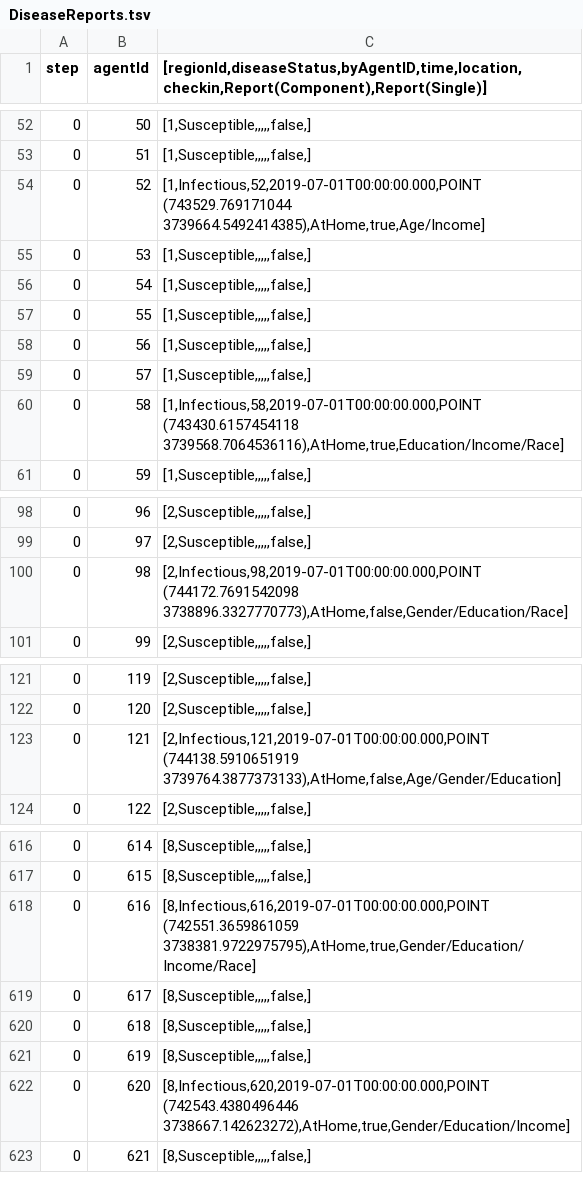
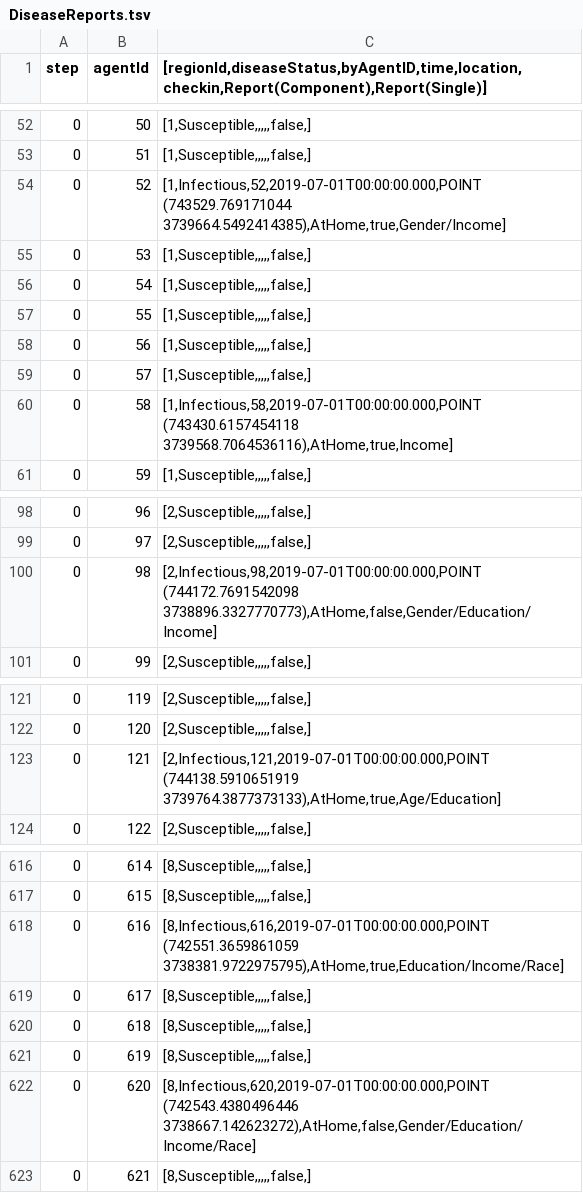
Before and after one commit to RuochenKong/disease-simulator, a TSV file: logs/DiseaseReports.tsv, drawn as a sheet; only a part is shown, gaps mark what is left out; the diff covers the shown part only.

```diff
--- a/logs/DiseaseReports.tsv
+++ b/logs/DiseaseReports.tsv
@@ -53,3 +53,3 @@ step	agentId	[regionId,diseaseStatus,byAgentID,time,location,checkin,Report(Comp
 0	51	[1,Susceptible,,,,,false,]	
-0	52	[1,Infectious,52,2019-07-01T00:00:00.000,POINT (743529.769171044 3739664.5492414385),AtHome,true,Age/Income]	
+0	52	[1,Infectious,52,2019-07-01T00:00:00.000,POINT (743529.769171044 3739664.5492414385),AtHome,true,Gender/Income]	
 0	53	[1,Susceptible,,,,,false,]	
@@ -59,3 +59,3 @@ step	agentId	[regionId,diseaseStatus,byAgentID,time,location,checkin,Report(Comp
 0	57	[1,Susceptible,,,,,false,]	
-0	58	[1,Infectious,58,2019-07-01T00:00:00.000,POINT (743430.6157454118 3739568.7064536116),AtHome,true,Education/Income/Race]	
+0	58	[1,Infectious,58,2019-07-01T00:00:00.000,POINT (743430.6157454118 3739568.7064536116),AtHome,true,Income]	
 0	59	[1,Susceptible,,,,,false,]	
@@ -99,3 +99,3 @@ step	agentId	[regionId,diseaseStatus,byAgentID,time,location,checkin,Report(Comp
 0	97	[2,Susceptible,,,,,false,]	
-0	98	[2,Infectious,98,2019-07-01T00:00:00.000,POINT (744172.7691542098 3738896.3327770773),AtHome,false,Gender/Education/Race]	
+0	98	[2,Infectious,98,2019-07-01T00:00:00.000,POINT (744172.7691542098 3738896.3327770773),AtHome,false,Gender/Education/Income]	
 0	99	[2,Susceptible,,,,,false,]	
@@ -122,3 +122,3 @@ step	agentId	[regionId,diseaseStatus,byAgentID,time,location,checkin,Report(Comp
 0	120	[2,Susceptible,,,,,false,]	
-0	121	[2,Infectious,121,2019-07-01T00:00:00.000,POINT (744138.5910651919 3739764.3877373133),AtHome,false,Age/Gender/Education]	
+0	121	[2,Infectious,121,2019-07-01T00:00:00.000,POINT (744138.5910651919 3739764.3877373133),AtHome,true,Age/Education]	
 0	122	[2,Susceptible,,,,,false,]	
@@ -617,3 +617,3 @@ step	agentId	[regionId,diseaseStatus,byAgentID,time,location,checkin,Report(Comp
 0	615	[8,Susceptible,,,,,false,]	
-0	616	[8,Infectious,616,2019-07-01T00:00:00.000,POINT (742551.3659861059 3738381.9722975795),AtHome,true,Gender/Education/Income/Race]	
+0	616	[8,Infectious,616,2019-07-01T00:00:00.000,POINT (742551.3659861059 3738381.9722975795),AtHome,true,Education/Income/Race]	
 0	617	[8,Susceptible,,,,,false,]	
@@ -621,3 +621,3 @@ step	agentId	[regionId,diseaseStatus,byAgentID,time,location,checkin,Report(Comp
 0	619	[8,Susceptible,,,,,false,]	
-0	620	[8,Infectious,620,2019-07-01T00:00:00.000,POINT (742543.4380496446 3738667.142623272),AtHome,true,Gender/Education/Income]	
+0	620	[8,Infectious,620,2019-07-01T00:00:00.000,POINT (742543.4380496446 3738667.142623272),AtHome,false,Gender/Education/Income/Race]	
 0	621	[8,Susceptible,,,,,false,]	
```
Also changed, not shown: 32 removed rows and 15 edited cells elsewhere in this file, 3 other files.
